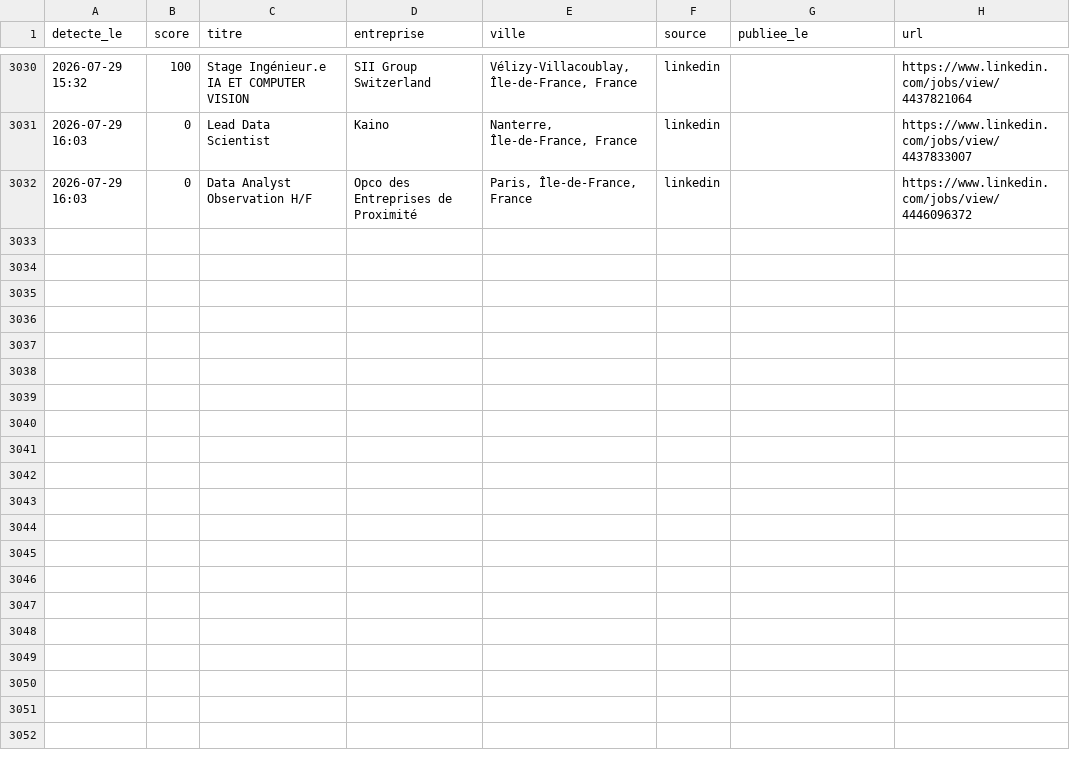
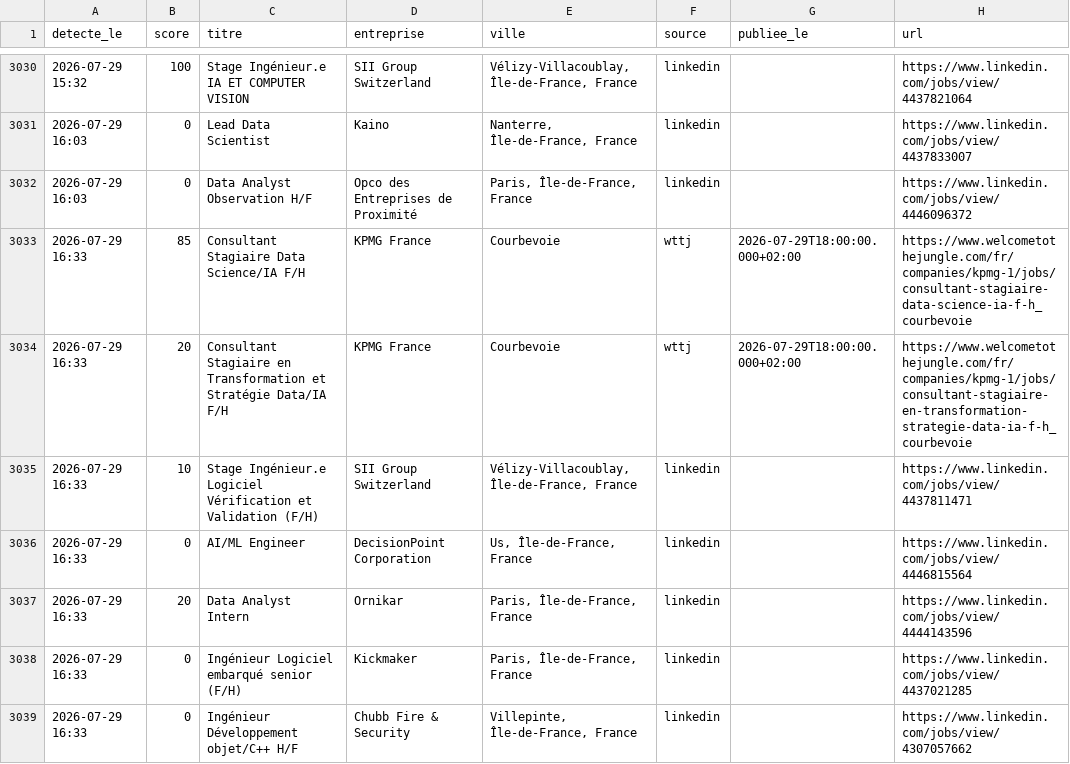
Before and after one commit to RaoufKessouar/job-radar, a CSV file: historique.csv, drawn as a sheet; only a part is shown, gaps mark what is left out; the diff names each change by its address in the sheet, - before the commit and + after, or states it on an @@ line.

```diff
--- a/historique.csv
+++ b/historique.csv
+row 3033: 2026-07-29 16:33 | 85 | Consultant Stagiaire Data Science/IA F/H | KPMG France | Courbevoie | wttj | 2026-07-29T18:00:00.000+02:00 | https://www.welcometothejungle.com/fr/companies/kpmg-1/jobs/consultant-stagiaire-data-science-ia-f-h_courbevoie
+row 3034: 2026-07-29 16:33 | 20 | Consultant Stagiaire en Transformation et Stratégie Data/IA F/H | KPMG France | Courbevoie | wttj | 2026-07-29T18:00:00.000+02:00 | https://www.welcometothejungle.com/fr/companies/kpmg-1/jobs/consultant-stagiaire-en-transformation-strategie-data-ia-f-h_courbevoie
+row 3035: 2026-07-29 16:33 | 10 | Stage Ingénieur.e Logiciel Vérification et Validation (F/H) | SII Group Switzerland | Vélizy-Villacoublay, Île-de-France, France | linkedin |  | https://www.linkedin.com/jobs/view/4437811471
+row 3036: 2026-07-29 16:33 | 0 | AI/ML Engineer | DecisionPoint Corporation | Us, Île-de-France, France | linkedin |  | https://www.linkedin.com/jobs/view/4446815564
+row 3037: 2026-07-29 16:33 | 20 | Data Analyst Intern | Ornikar | Paris, Île-de-France, France | linkedin |  | https://www.linkedin.com/jobs/view/4444143596
+row 3038: 2026-07-29 16:33 | 0 | Ingénieur Logiciel embarqué senior (F/H) | Kickmaker | Paris, Île-de-France, France | linkedin |  | https://www.linkedin.com/jobs/view/4437021285
+row 3039: 2026-07-29 16:33 | 0 | Ingénieur Développement objet/C++ H/F | Chubb Fire & Security | Villepinte, Île-de-France, France | linkedin |  | https://www.linkedin.com/jobs/view/4307057662
```
Also changed, not shown: 1 other file.
